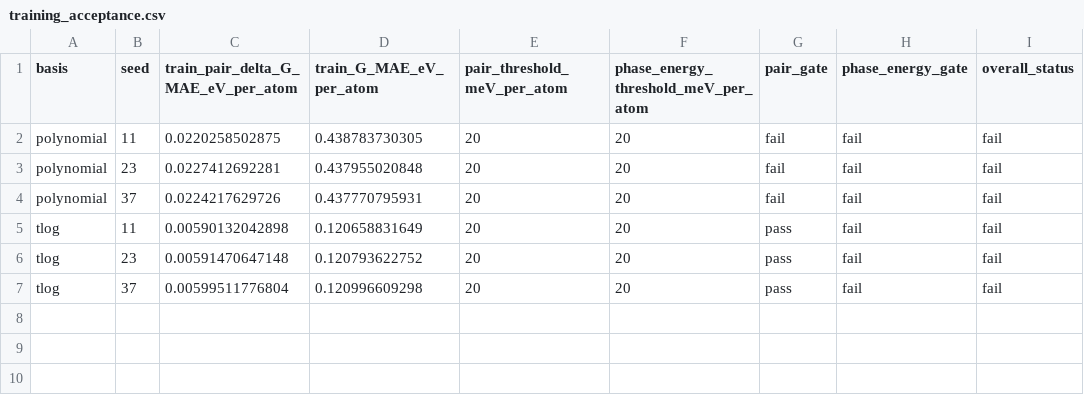
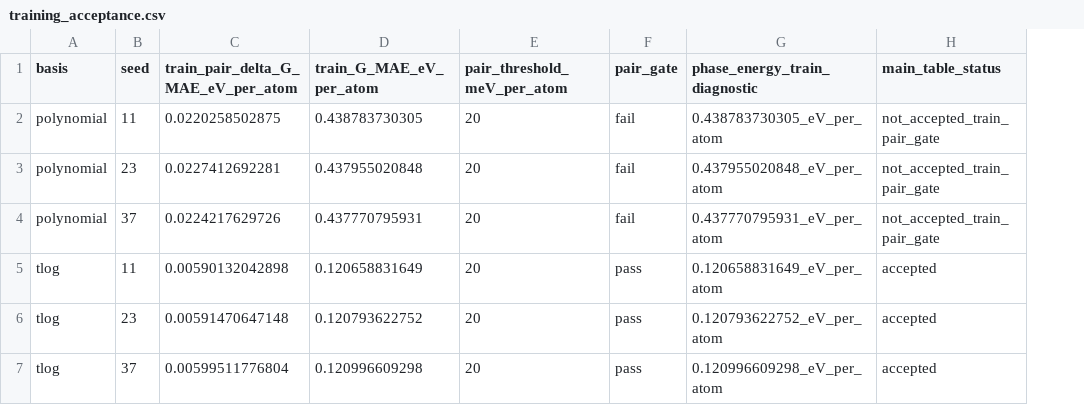
Before and after one commit to zirenjin/fes-bench, a CSV file: result/experiments/t3_temp_extrap/training_acceptance.csv, drawn as a sheet; removed rows and columns are numbered as before the commit, all else as after; the diff names each change by its address in the sheet, - before the commit and + after, or states it on an @@ line.

```diff
--- a/result/experiments/t3_temp_extrap/training_acceptance.csv
+++ b/result/experiments/t3_temp_extrap/training_acceptance.csv
-column F, rows 1-7: phase_energy_threshold_meV_per_atom | 20 | 20 | 20 | 20 | 20 | 20
-column H (phase_energy_gate), rows 2-7: all fail
-column I (overall_status), rows 2-7: all fail
+column G (phase_energy_train_diagnostic), rows 2-7: 0.438783730305_eV_per_atom | 0.437955020848_eV_per_atom | 0.437770795931_eV_per_atom | 0.120658831649_eV_per_atom | 0.120793622752_eV_per_atom | 0.120996609298_eV_per_atom
+column H (main_table_status), rows 2-7: not_accepted_train_pair_gate | not_accepted_train_pair_gate | not_accepted_train_pair_gate | accepted | accepted | accepted
```
Also changed, not shown: result/tables/predictor_comparison_temp_extrap.csv, result/tables/predictor_comparison_temp_extrap_folds.csv, 7 other files.
